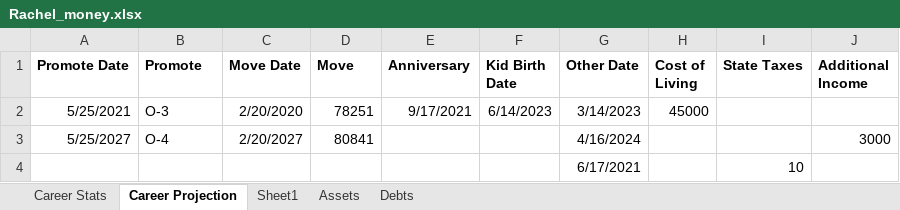
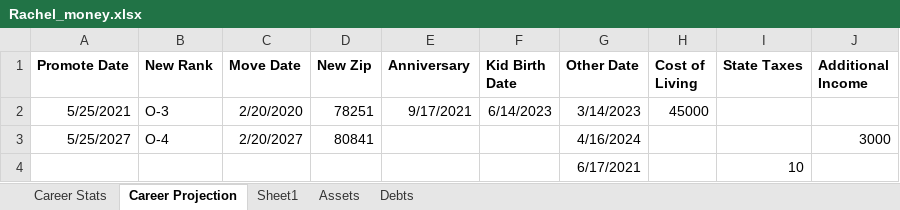
Before and after one commit to Invisibility17/af_finance_projector, an Excel workbook: Rachel_money.xlsx, sheet Career Projection, drawn as a sheet; values as stored, in another font and other column widths than the file's, no borders; the diff names each change by its address in the sheet, - before the commit and + after, or states it on an @@ line.

Commit message:
Pulls career projections from spreadsheet and updates member. No account updates yet.

```diff
--- a/Rachel_money.xlsx (sheet Career Projection)
+++ b/Rachel_money.xlsx (sheet Career Projection)
-B1: Promote
+B1: New Rank
-D1: Move
+D1: New Zip
```
Also changed, not shown: 2 other files.
